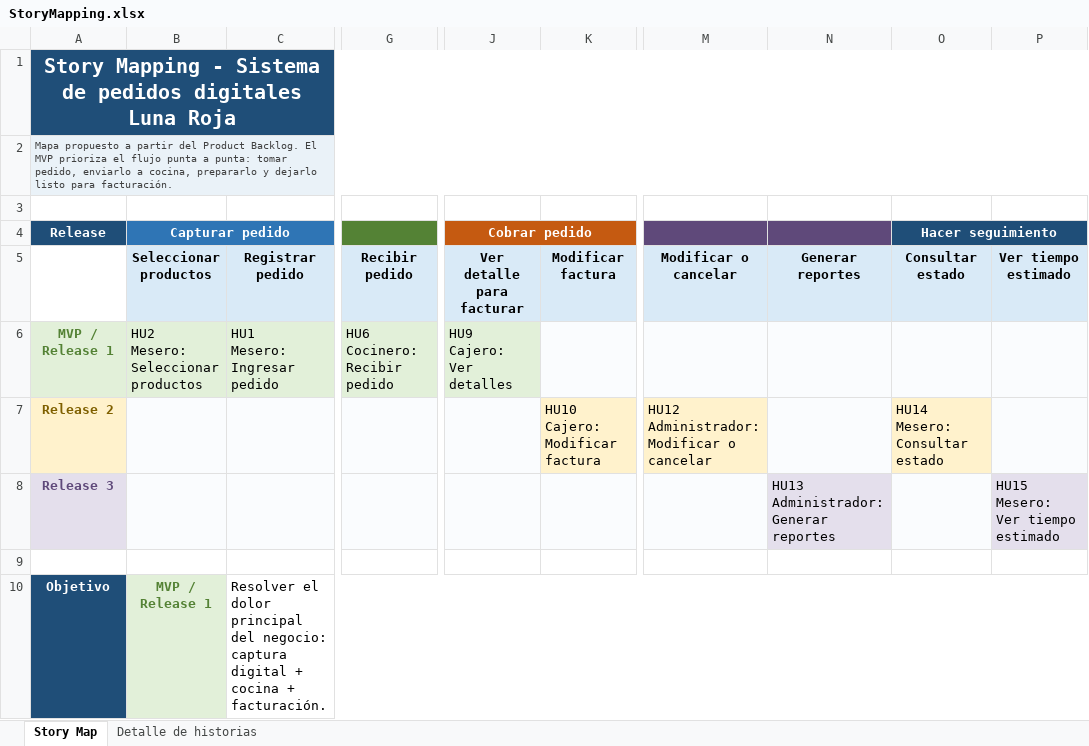
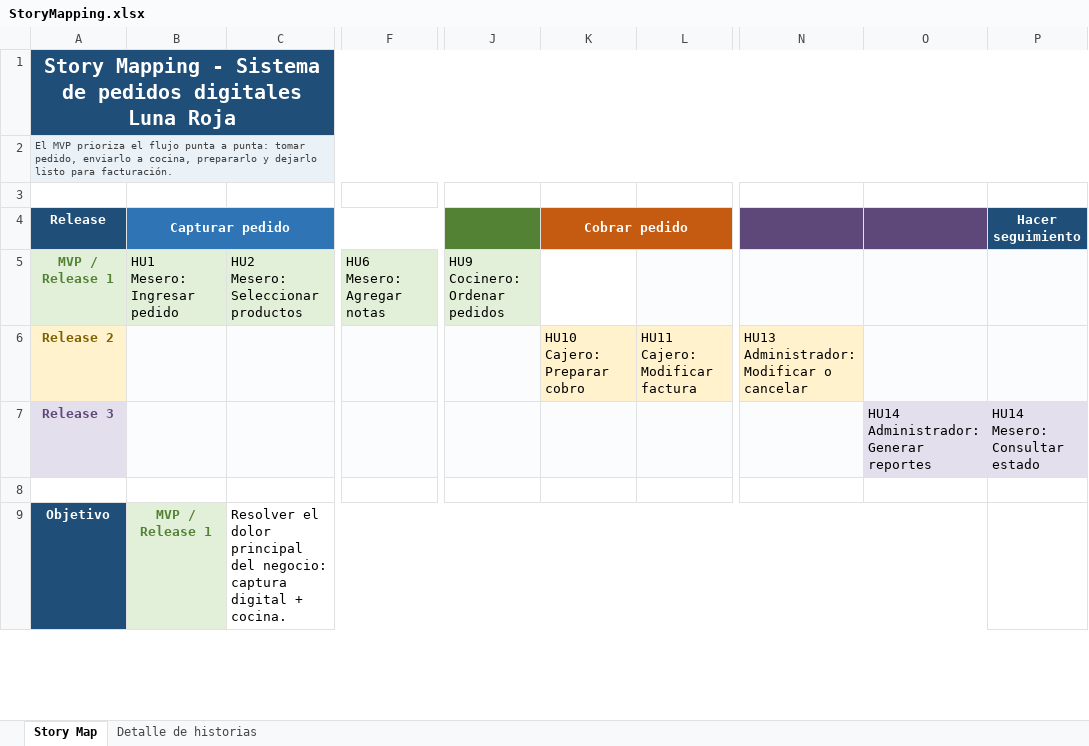
Before and after one commit to Prado910/FastOrder, an Excel workbook: StoryMapping.xlsx, sheet Story Map, drawn as a sheet; only a part is shown, gaps mark what is left out; values as stored, in another font and other column widths than the file's, no borders; removed rows and columns are numbered as before the commit, all else as after; rows hold the shown columns only; ↵ is a line break in a cell; the diff covers the shown part only; the diff names each change by its address in the sheet, - before the commit and + after, or states it on an @@ line.

Commit message:
Story Map actualizado al nuevo Product Backlog

```diff
--- a/StoryMapping.xlsx (sheet Story Map)
+++ b/StoryMapping.xlsx (sheet Story Map)
+column F, row 5: HU6 ↵ Mesero: Agregar notas
-column G, row 6: HU6 ↵ Cocinero: Recibir pedido
+column J, row 5: HU9 ↵ Cocinero: Ordenar pedidos
-column K, row 7: HU10 ↵ Cajero: Modificar factura
+column L, row 6: HU11 ↵ Cajero: Modificar factura
-column M, row 7: HU12 ↵ Administrador: Modificar o cancelar
+column O, row 7: HU14 ↵ Administrador: Generar reportes
-column P, row 8: HU15 ↵ Mesero: Ver tiempo estimado
-B1 fill: none
+B1 fill: #1F4E78
-A2 (Release): Mapa propuesto a partir del Product Backlog. El MVP…
+A2 (Release): El MVP…
-B2 fill: none
+B2 fill: #EAF2F8
-C4 fill: none
+C4 fill: #2F75B5
-N4 fill: none
+N4 fill: #5E487A
-O4:P4 merged
-row 5:  | Seleccionar productos | Registrar pedido | Recibir pedido | Ver detalle para facturar | Modificar factura | Modificar o cancelar | Generar reportes | Consultar estado | Ver tiempo estimado
-B5 (Capturar pedido): HU2 ↵ Mesero: Seleccionar productos
+B5 (Capturar pedido): HU1 ↵ Mesero: Ingresar pedido
-C5: HU1 ↵ Mesero: Ingresar pedido
+C5: HU2 ↵ Mesero: Seleccionar productos
-K5 (Cobrar pedido): HU9 ↵ Cajero: Ver detalles
+K5 (Cobrar pedido): (empty)
-K5 fill: #E2F0D9
+K5 fill: none
-K6 (Cobrar pedido): (empty)
+K6 (Cobrar pedido): HU10 ↵ Cajero: Preparar cobro
-K6 fill: #FAFCFE
+K6 fill: #FFF2CC
-N6: (empty)
+N6: HU13 ↵ Administrador: Modificar o cancelar
-N6 fill: #FAFCFE
+N6 fill: #FFF2CC
-P6 (Hacer seguimiento): HU14 ↵ Mesero: Consultar estado
+P6 (Hacer seguimiento): (empty)
-P6 fill: #FFF2CC
+P6 fill: #FAFCFE
-N7: HU13 ↵ Administrador: Generar reportes
+N7: (empty)
-N7 fill: #E4DFEC
+N7 fill: #FAFCFE
-P7 (Hacer seguimiento): (empty)
+P7 (Hacer seguimiento): HU14 ↵ Mesero: Consultar estado
-P7 fill: #FAFCFE
+P7 fill: #E4DFEC
-C9: …digital + cocina + facturación.
+C9: …digital + cocina.
-C10:P10 merged
+C9:O9 merged
```
Also changed, not shown: 7 edited cells, cell formats and merged cells elsewhere in this sheet, sheet Detalle de historias.
